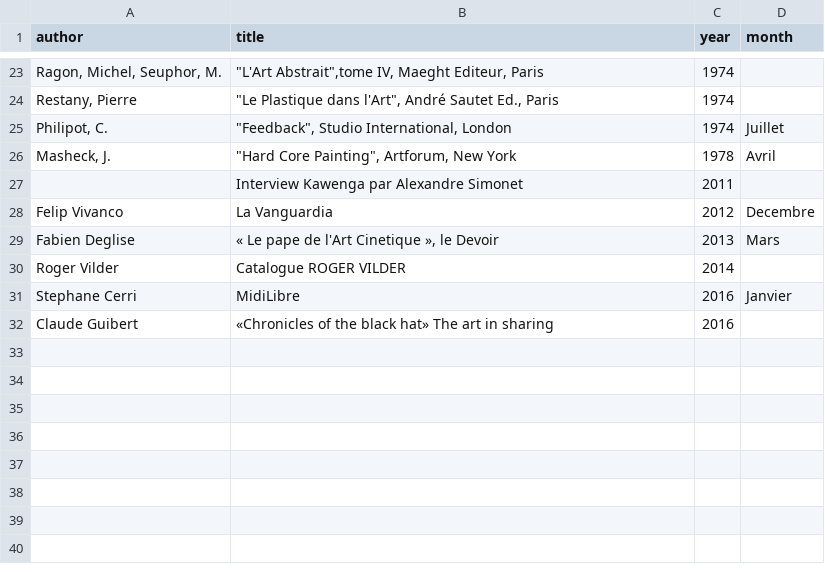
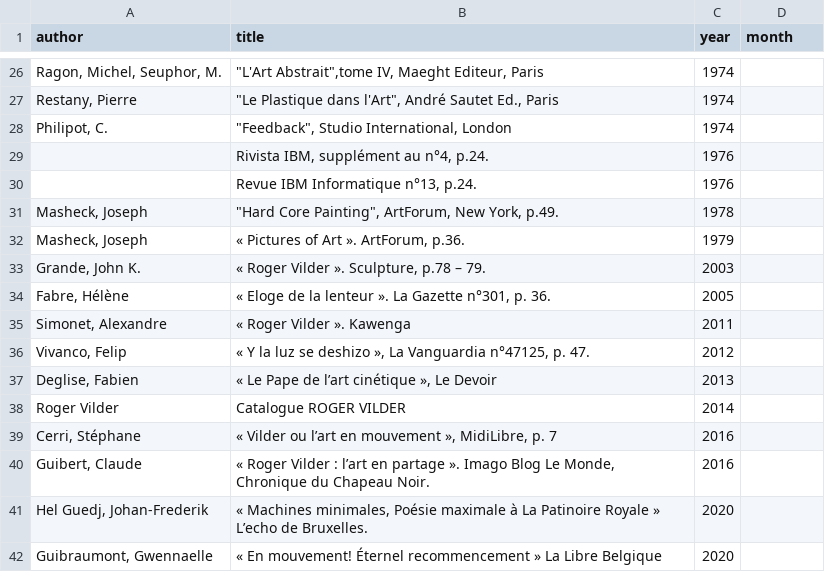
Before and after one commit to svilder/roger-vilder, a CSV file: lib/seeds/bibliographies.csv, drawn as a sheet; only a part is shown, gaps mark what is left out; removed rows and columns are numbered as before the commit, all else as after; the diff covers the shown part only; the diff names each change by its address in the sheet, - before the commit and + after, or states it on an @@ line.

```diff
--- a/lib/seeds/bibliographies.csv
+++ b/lib/seeds/bibliographies.csv
-D28 (month): Juillet
+D28 (month): (empty)
-row 26: Masheck, J. | "Hard Core Painting", Artforum, New York | 1978 | Avril
-row 27:  | Interview Kawenga par Alexandre Simonet | 2011
-row 28: Felip Vivanco | La Vanguardia | 2012 | Decembre
+row 29:  | Rivista IBM, supplément au n°4, p.24. | 1976
+row 30:  | Revue IBM Informatique n°13, p.24. | 1976
+row 31: Masheck, Joseph | "Hard Core Painting", ArtForum, New York, p.49. | 1978
+row 32: Masheck, Joseph | « Pictures of Art ». ArtForum, p.36. | 1979
+row 33: Grande, John K. | « Roger Vilder ». Sculpture, p.78 – 79. | 2003
+row 34: Fabre, Hélène | « Eloge de la lenteur ». La Gazette n°301, p. 36. | 2005
+row 35: Simonet, Alexandre | « Roger Vilder ». Kawenga | 2011
+row 36: Vivanco, Felip | « Y la luz se deshizo », La Vanguardia n°47125, p. 47. | 2012
-A37 (author): Fabien Deglise
+A37 (author): Deglise, Fabien
-B37 (title): « Le pape de l'Art Cinetique », le Devoir
+B37 (title): « Le Pape de l’art cinétique », Le Devoir
-D37 (month): Mars
+D37 (month): (empty)
-row 31: Stephane Cerri | MidiLibre | 2016 | Janvier
+row 39: Cerri, Stéphane | « Vilder ou l’art en mouvement », MidiLibre, p. 7 | 2016
-A40 (author): Claude Guibert
+A40 (author): Guibert, Claude
-B40 (title): «Chronicles of the black hat» The art in sharing
+B40 (title): « Roger Vilder : l’art en partage ». Imago Blog Le Monde, Chronique du Chapeau Noir.
+row 41: Hel Guedj, Johan-Frederik | « Machines minimales, Poésie maximale à La Patinoire Royale » L’echo de Bruxelles. | 2020
+row 42: Guibraumont, Gwennaelle | « En mouvement! Éternel recommencement » La Libre Belgique | 2020
```
Also changed, not shown: 12 added rows, 9 removed rows, 3 moved rows and 7 edited cells elsewhere in this file, 10 other files.
